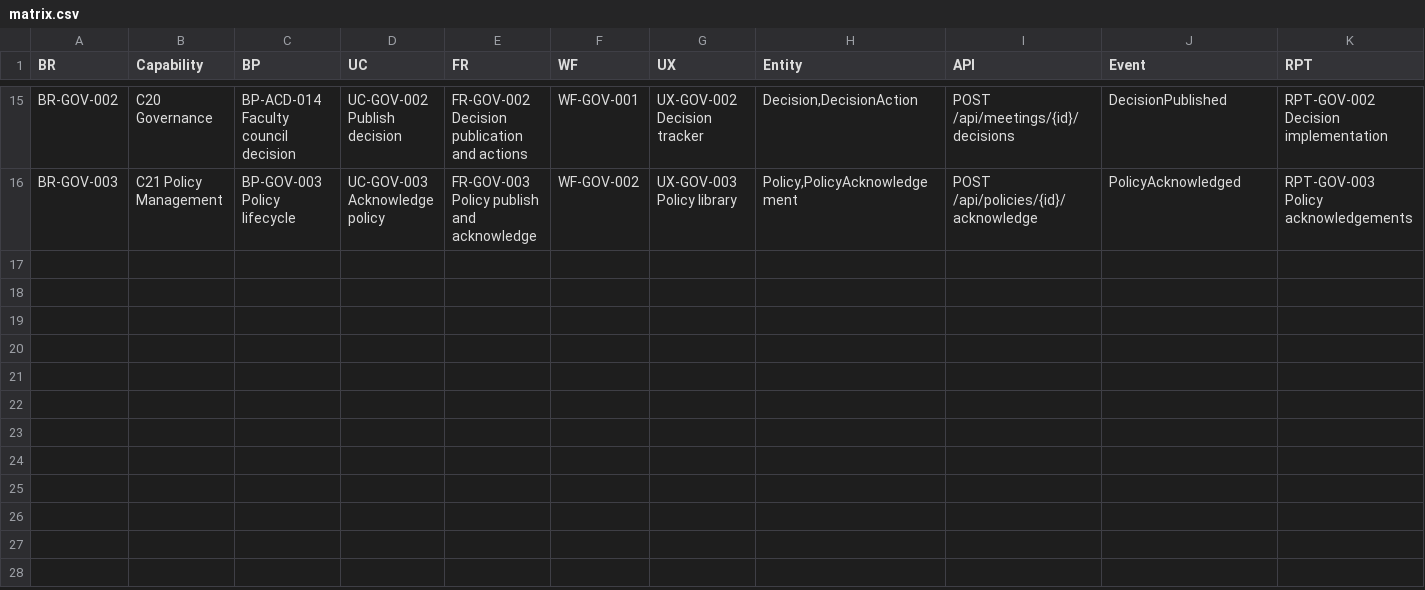
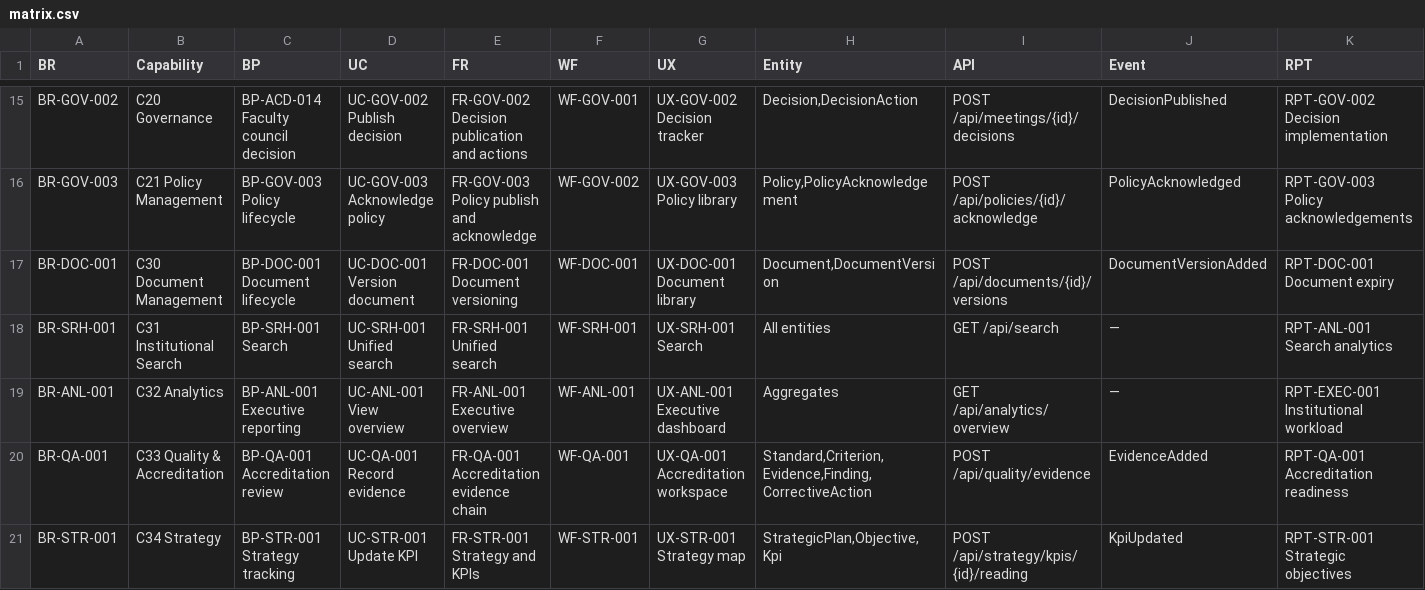
Before and after one commit to waleedhewalla/lms, a CSV file: docs/11-traceability/matrix.csv, drawn as a sheet; only a part is shown, gaps mark what is left out; rows hold the shown columns only; the diff names each change by its address in the sheet, - before the commit and + after, or states it on an @@ line.

Commit message:
feat(r4): documents+minio, search, analytics, accreditation, strategy

```diff
--- a/docs/11-traceability/matrix.csv
+++ b/docs/11-traceability/matrix.csv
+row 17: BR-DOC-001 | C30 Document Management | BP-DOC-001 Document lifecycle | UC-DOC-001 Version document | FR-DOC-001 Document versioning | WF-DOC-001 | UX-DOC-001 Document library | Document,DocumentVersion | POST /api/documents/{id}/versions | DocumentVersionAdded | RPT-DOC-001 Document expiry
+row 18: BR-SRH-001 | C31 Institutional Search | BP-SRH-001 Search | UC-SRH-001 Unified search | FR-SRH-001 Unified search | WF-SRH-001 | UX-SRH-001 Search | All entities | GET /api/search | — | RPT-ANL-001 Search analytics
+row 19: BR-ANL-001 | C32 Analytics | BP-ANL-001 Executive reporting | UC-ANL-001 View overview | FR-ANL-001 Executive overview | WF-ANL-001 | UX-ANL-001 Executive dashboard | Aggregates | GET /api/analytics/overview | — | RPT-EXEC-001 Institutional workload
+row 20: BR-QA-001 | C33 Quality & Accreditation | BP-QA-001 Accreditation review | UC-QA-001 Record evidence | FR-QA-001 Accreditation evidence chain | WF-QA-001 | UX-QA-001 Accreditation workspace | Standard,Criterion,Evidence,Finding,CorrectiveAction | POST /api/quality/evidence | EvidenceAdded | RPT-QA-001 Accreditation readiness
+row 21: BR-STR-001 | C34 Strategy | BP-STR-001 Strategy tracking | UC-STR-001 Update KPI | FR-STR-001 Strategy and KPIs | WF-STR-001 | UX-STR-001 Strategy map | StrategicPlan,Objective,Kpi | POST /api/strategy/kpis/{id}/reading | KpiUpdated | RPT-STR-001 Strategic objectives
```
Also changed, not shown: 12 other files.
